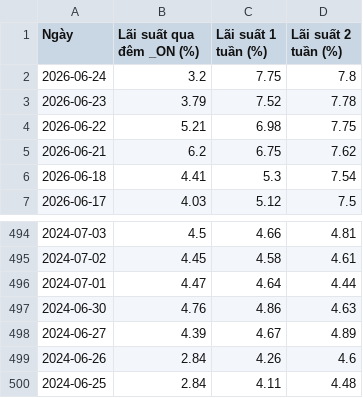
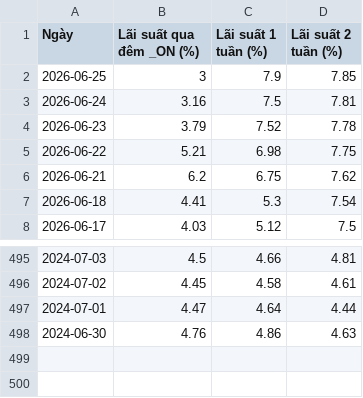
Before and after one commit to cuocsongthinhvuong8868-sketch/onl_quant-platform, a CSV file: data_lake/LaiSuatLienNganHang_Wichart.csv, drawn as a sheet; only a part is shown, gaps mark what is left out.

```diff
--- a/data_lake/LaiSuatLienNganHang_Wichart.csv
+++ b/data_lake/LaiSuatLienNganHang_Wichart.csv
@@ -1,3 +1,4 @@
 Ngày,Lãi suất qua đêm _ON (%),Lãi suất 1 tuần (%),Lãi suất 2 tuần (%)
-2026-06-24,3.2,7.75,7.8
+2026-06-25,3,7.9,7.85
+2026-06-24,3.16,7.5,7.81
 2026-06-23,3.79,7.52,7.78
@@ -497,4 +498 @@
 2024-06-30,4.76,4.86,4.63
-2024-06-27,4.39,4.67,4.89
-2024-06-26,2.84,4.26,4.6
-2024-06-25,2.84,4.11,4.48
```
Also changed, not shown: data_lake/pvgo/vnindex_valuation_history.csv, data_lake/vn30_cache.csv, 5 other files.
